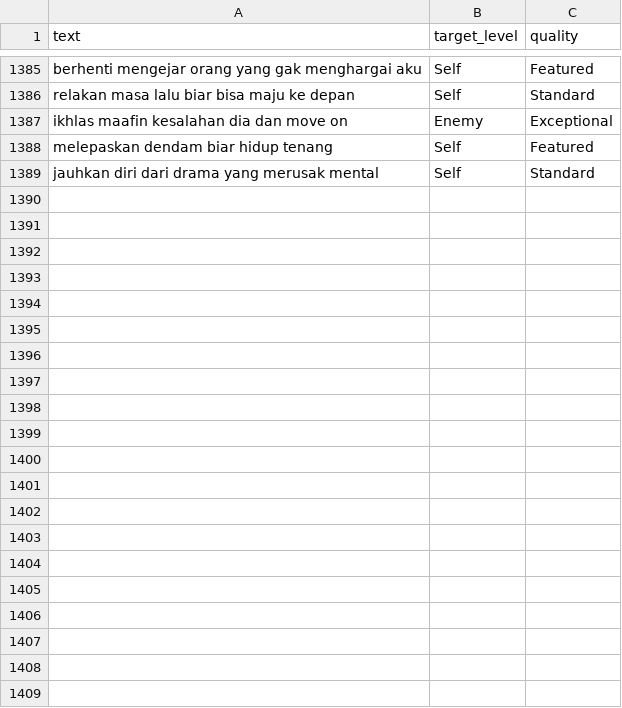
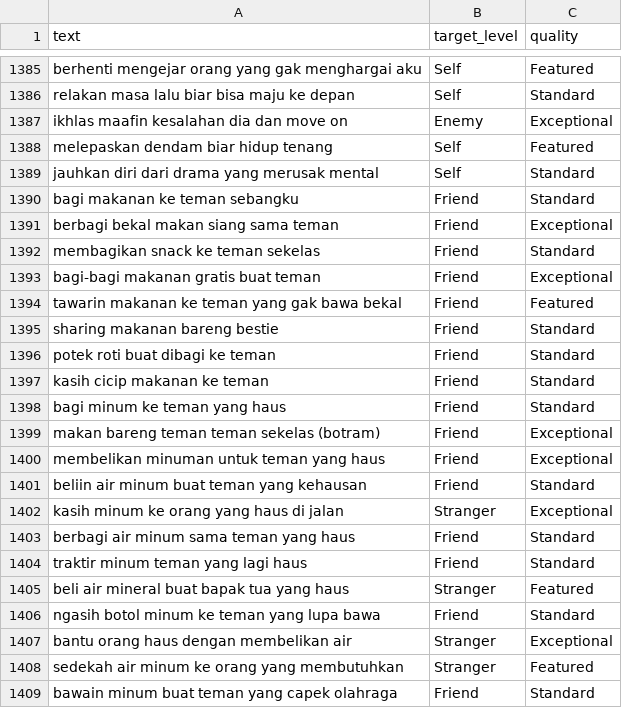
Before and after one commit to Eko-347m4n/ide-kebaikan, a CSV file: data/training_data.csv, drawn as a sheet; only a part is shown, gaps mark what is left out; the diff names each change by its address in the sheet, - before the commit and + after, or states it on an @@ line.

```diff
--- a/data/training_data.csv
+++ b/data/training_data.csv
+row 1390: bagi makanan ke teman sebangku | Friend | Standard
+row 1391: berbagi bekal makan siang sama teman | Friend | Exceptional
+row 1392: membagikan snack ke teman sekelas | Friend | Standard
+row 1393: bagi-bagi makanan gratis buat teman | Friend | Exceptional
+row 1394: tawarin makanan ke teman yang gak bawa bekal | Friend | Featured
+row 1395: sharing makanan bareng bestie | Friend | Standard
+row 1396: potek roti buat dibagi ke teman | Friend | Standard
+row 1397: kasih cicip makanan ke teman | Friend | Standard
+row 1398: bagi minum ke teman yang haus | Friend | Standard
+row 1399: makan bareng teman teman sekelas (botram) | Friend | Exceptional
+row 1400: membelikan minuman untuk teman yang haus | Friend | Exceptional
+row 1401: beliin air minum buat teman yang kehausan | Friend | Standard
+row 1402: kasih minum ke orang yang haus di jalan | Stranger | Exceptional
+row 1403: berbagi air minum sama teman yang haus | Friend | Standard
+row 1404: traktir minum teman yang lagi haus | Friend | Standard
+row 1405: beli air mineral buat bapak tua yang haus | Stranger | Featured
+row 1406: ngasih botol minum ke teman yang lupa bawa | Friend | Standard
+row 1407: bantu orang haus dengan membelikan air | Stranger | Exceptional
+row 1408: sedekah air minum ke orang yang membutuhkan | Stranger | Featured
+row 1409: bawain minum buat teman yang capek olahraga | Friend | Standard
```
Also changed, not shown: 32 other files.
